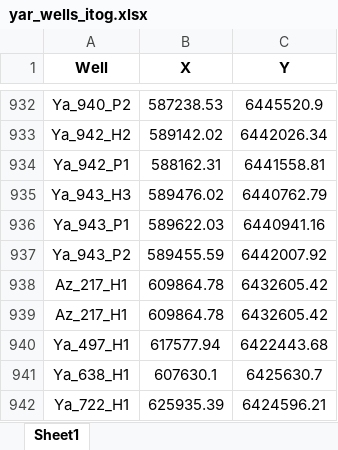
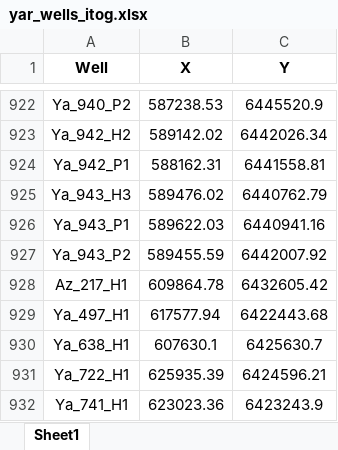
Before and after one commit to shcats/dobicha, an Excel workbook: yar_wells_itog.xlsx, sheet Sheet1, drawn as a sheet; only a part is shown, gaps mark what is left out; the shorter side is filled out with more unchanged rows; values as stored, in another font and other column widths than the file's, no borders; the diff covers the shown part only; the diff names each change by its address in the sheet, - before the commit and + after, or states it on an @@ line.

```diff
--- a/yar_wells_itog.xlsx (sheet Sheet1)
+++ b/yar_wells_itog.xlsx (sheet Sheet1)
-row 939: Az_217_H1 | 609864.78 | 6432605.42
```
Also changed, not shown: 12 removed rows elsewhere in this sheet, 1 other file.
